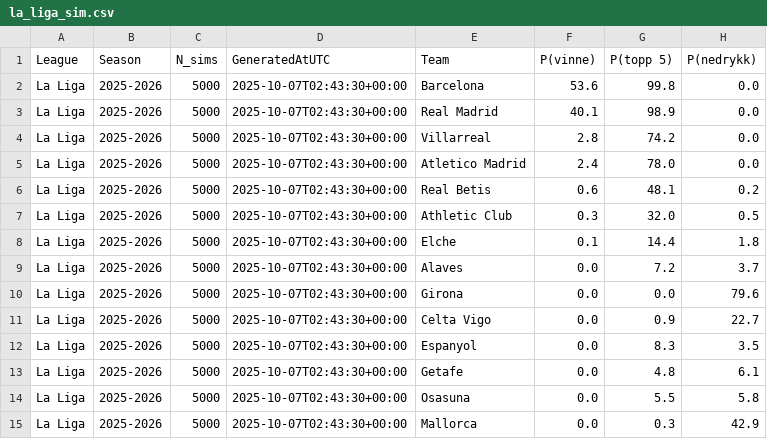
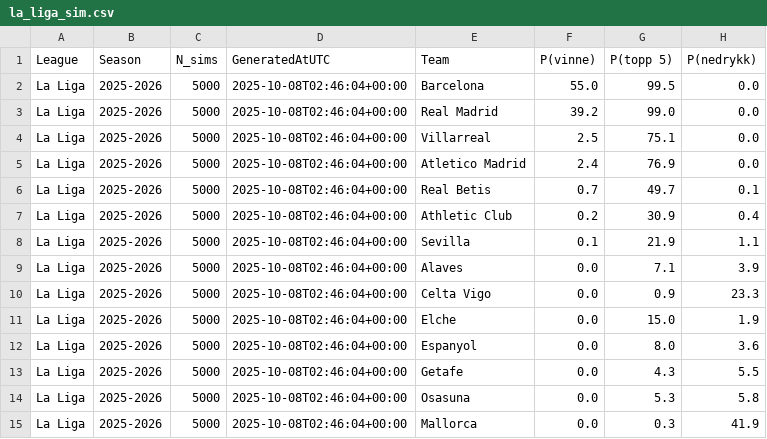
Before and after one commit to SindreUlsaker/Football_prediction, a CSV file: data/processed/simulations/la_liga_sim.csv, drawn as a sheet; only a part is shown; the diff covers the shown part only.

```diff
--- a/data/processed/simulations/la_liga_sim.csv
+++ b/data/processed/simulations/la_liga_sim.csv
@@ -1,15 +1,15 @@
 League,Season,N_sims,GeneratedAtUTC,Team,P(vinne),P(topp 5),P(nedrykk)
-La Liga,2025-2026,5000,2025-10-07T02:43:30+00:00,Barcelona,53.6,99.8,0.0
-La Liga,2025-2026,5000,2025-10-07T02:43:30+00:00,Real Madrid,40.1,98.9,0.0
-La Liga,2025-2026,5000,2025-10-07T02:43:30+00:00,Villarreal,2.8,74.2,0.0
-La Liga,2025-2026,5000,2025-10-07T02:43:30+00:00,Atletico Madrid,2.4,78.0,0.0
-La Liga,2025-2026,5000,2025-10-07T02:43:30+00:00,Real Betis,0.6,48.1,0.2
-La Liga,2025-2026,5000,2025-10-07T02:43:30+00:00,Athletic Club,0.3,32.0,0.5
-La Liga,2025-2026,5000,2025-10-07T02:43:30+00:00,Elche,0.1,14.4,1.8
-La Liga,2025-2026,5000,2025-10-07T02:43:30+00:00,Alaves,0.0,7.2,3.7
-La Liga,2025-2026,5000,2025-10-07T02:43:30+00:00,Girona,0.0,0.0,79.6
-La Liga,2025-2026,5000,2025-10-07T02:43:30+00:00,Celta Vigo,0.0,0.9,22.7
-La Liga,2025-2026,5000,2025-10-07T02:43:30+00:00,Espanyol,0.0,8.3,3.5
-La Liga,2025-2026,5000,2025-10-07T02:43:30+00:00,Getafe,0.0,4.8,6.1
-La Liga,2025-2026,5000,2025-10-07T02:43:30+00:00,Osasuna,0.0,5.5,5.8
-La Liga,2025-2026,5000,2025-10-07T02:43:30+00:00,Mallorca,0.0,0.3,42.9
+La Liga,2025-2026,5000,2025-10-08T02:46:04+00:00,Barcelona,55.0,99.5,0.0
+La Liga,2025-2026,5000,2025-10-08T02:46:04+00:00,Real Madrid,39.2,99.0,0.0
+La Liga,2025-2026,5000,2025-10-08T02:46:04+00:00,Villarreal,2.5,75.1,0.0
+La Liga,2025-2026,5000,2025-10-08T02:46:04+00:00,Atletico Madrid,2.4,76.9,0.0
+La Liga,2025-2026,5000,2025-10-08T02:46:04+00:00,Real Betis,0.7,49.7,0.1
+La Liga,2025-2026,5000,2025-10-08T02:46:04+00:00,Athletic Club,0.2,30.9,0.4
+La Liga,2025-2026,5000,2025-10-08T02:46:04+00:00,Sevilla,0.1,21.9,1.1
+La Liga,2025-2026,5000,2025-10-08T02:46:04+00:00,Alaves,0.0,7.1,3.9
+La Liga,2025-2026,5000,2025-10-08T02:46:04+00:00,Celta Vigo,0.0,0.9,23.3
+La Liga,2025-2026,5000,2025-10-08T02:46:04+00:00,Elche,0.0,15.0,1.9
+La Liga,2025-2026,5000,2025-10-08T02:46:04+00:00,Espanyol,0.0,8.0,3.6
+La Liga,2025-2026,5000,2025-10-08T02:46:04+00:00,Getafe,0.0,4.3,5.5
+La Liga,2025-2026,5000,2025-10-08T02:46:04+00:00,Osasuna,0.0,5.3,5.8
+La Liga,2025-2026,5000,2025-10-08T02:46:04+00:00,Mallorca,0.0,0.3,41.9
```
Also changed, not shown: 18 edited cells elsewhere in this file, data/processed/simulations/bundesliga_sim.csv, data/processed/simulations/ligue_1_sim.csv, 4 other files.
